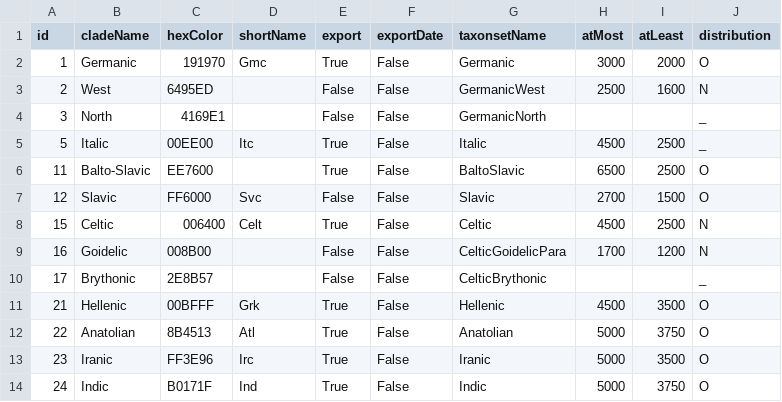
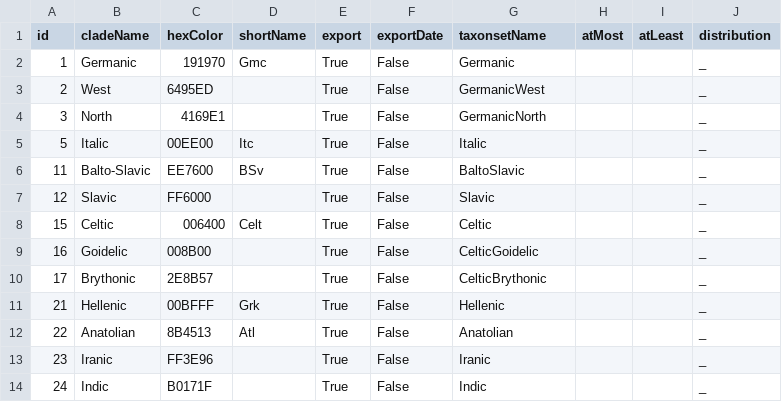
Before and after one commit to lexibank/iecor, a CSV file: raw/clade.csv, drawn as a sheet; only a part is shown; the diff covers the shown part only; the diff names each change by its address in the sheet, - before the commit and + after, or states it on an @@ line.

```diff
--- a/raw/clade.csv
+++ b/raw/clade.csv
-H2 (atMost): 3000
+H2 (atMost): (empty)
-I2 (atLeast): 2000
+I2 (atLeast): (empty)
-J2 (distribution): O
+J2 (distribution): _
-E3:E4 (export): False
+E3:E4 (export): True
-H3 (atMost): 2500
+H3 (atMost): (empty)
-I3 (atLeast): 1600
+I3 (atLeast): (empty)
-J3 (distribution): N
+J3 (distribution): _
-H5 (atMost): 4500
+H5 (atMost): (empty)
-I5:I6 (atLeast): 2500
+I5:I6 (atLeast): (empty)
-D6 (shortName): (empty)
+D6 (shortName): BSv
-H6 (atMost): 6500
+H6 (atMost): (empty)
-J6:J7 (distribution): O
+J6:J7 (distribution): _
-D7 (shortName): Svc
+D7 (shortName): (empty)
-E7 (export): False
+E7 (export): True
-H7 (atMost): 2700
+H7 (atMost): (empty)
-I7 (atLeast): 1500
+I7 (atLeast): (empty)
-H8 (atMost): 4500
+H8 (atMost): (empty)
-I8 (atLeast): 2500
+I8 (atLeast): (empty)
-J8:J9 (distribution): N
+J8:J9 (distribution): _
-E9:E10 (export): False
+E9:E10 (export): True
-G9 (taxonsetName): CelticGoidelicPara
+G9 (taxonsetName): CelticGoidelic
-H9 (atMost): 1700
+H9 (atMost): (empty)
-I9 (atLeast): 1200
+I9 (atLeast): (empty)
-H11 (atMost): 4500
+H11 (atMost): (empty)
-I11 (atLeast): 3500
+I11 (atLeast): (empty)
-J11:J14 (distribution): O
+J11:J14 (distribution): _
-H12:H14 (atMost): 5000
+H12:H14 (atMost): (empty)
-I12 (atLeast): 3750
+I12 (atLeast): (empty)
-D13 (shortName): Irc
+D13 (shortName): (empty)
-I13 (atLeast): 3500
+I13 (atLeast): (empty)
-D14 (shortName): Ind
+D14 (shortName): (empty)
-I14 (atLeast): 3750
+I14 (atLeast): (empty)
```
Also changed, not shown: 42 edited cells elsewhere in this file, cldf/clades.csv, cldf/languages.csv, 37 other files.
